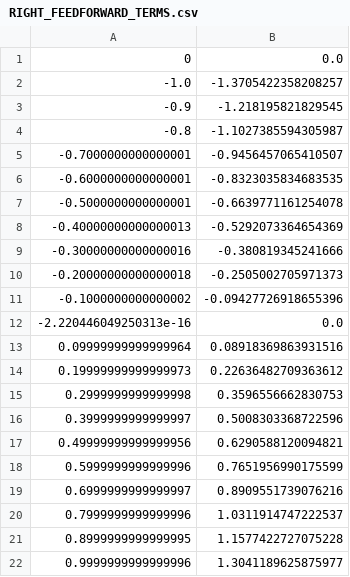
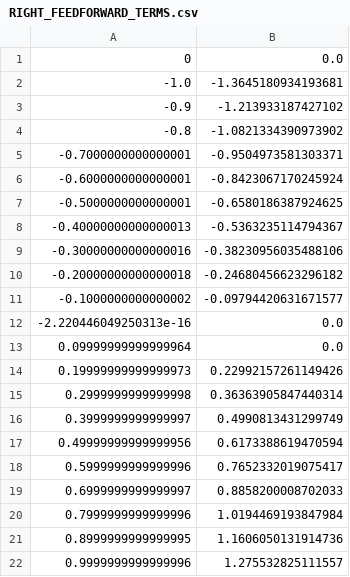
Before and after one commit to RicoJia/The-Dream-Robot, a CSV file: src/dream_mobile_platform/scripts/test_data/RIGHT_FEEDFORWARD_TERMS.csv, drawn as a sheet.

```diff
--- a/src/dream_mobile_platform/scripts/test_data/RIGHT_FEEDFORWARD_TERMS.csv
+++ b/src/dream_mobile_platform/scripts/test_data/RIGHT_FEEDFORWARD_TERMS.csv
@@ -1,22 +1,22 @@
 0,0.0
--1.0,-1.3705422358208257
--0.9,-1.218195821829545
--0.8,-1.1027385594305987
--0.7000000000000001,-0.9456457065410507
--0.6000000000000001,-0.8323035834683535
--0.5000000000000001,-0.6639771161254078
--0.40000000000000013,-0.5292073364654369
--0.30000000000000016,-0.380819345241666
--0.20000000000000018,-0.2505002705971373
--0.1000000000000002,-0.09427726918655396
+-1.0,-1.3645180934193681
+-0.9,-1.213933187427102
+-0.8,-1.0821334390973902
+-0.7000000000000001,-0.9504973581303371
+-0.6000000000000001,-0.8423067170245924
+-0.5000000000000001,-0.6580186387924625
+-0.40000000000000013,-0.5363235114794367
+-0.30000000000000016,-0.38230956035488106
+-0.20000000000000018,-0.24680456623296182
+-0.1000000000000002,-0.09794420631671577
 -2.220446049250313e-16,0.0
-0.09999999999999964,0.08918369863931516
-0.19999999999999973,0.22636482709363612
-0.2999999999999998,0.3596556662830753
-0.3999999999999997,0.5008303368722596
-0.49999999999999956,0.6290588120094821
-0.5999999999999996,0.7651956990175599
-0.6999999999999997,0.8909551739076216
-0.7999999999999996,1.0311914747222537
-0.8999999999999995,1.1577422727075228
-0.9999999999999996,1.3041189625875977
+0.09999999999999964,0.0
+0.19999999999999973,0.22992157261149426
+0.2999999999999998,0.36363905847440314
+0.3999999999999997,0.4990813431299749
+0.49999999999999956,0.6173388619470594
+0.5999999999999996,0.7652332019075417
+0.6999999999999997,0.8858200008702033
+0.7999999999999996,1.0194469193847984
+0.8999999999999995,1.1606050131914736
+0.9999999999999996,1.275532825111557
```
Also changed, not shown: src/dream_mobile_platform/scripts/test_data/LEFT_FEEDFORWARD_TERMS.csv.
